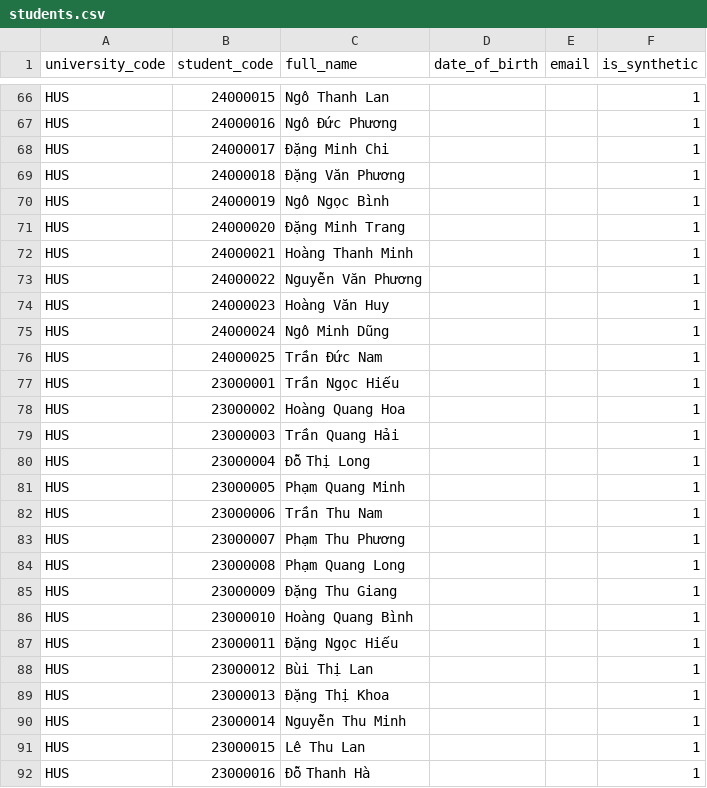
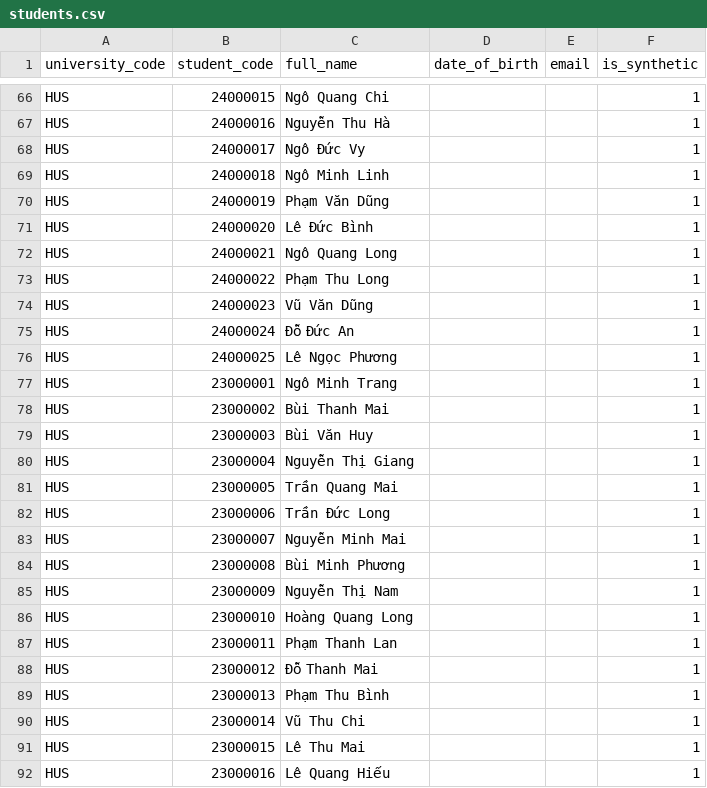
Before and after one commit to SE2026-AI/ai-07-explainable-course-recommender, a CSV file: data/synthetic/students.csv, drawn as a sheet; only a part is shown, gaps mark what is left out; the diff covers the shown part only; the diff names each change by its address in the sheet, - before the commit and + after, or states it on an @@ line.

```diff
--- a/data/synthetic/students.csv
+++ b/data/synthetic/students.csv
-C66 (full_name): Ngô Thanh Lan
+C66 (full_name): Ngô Quang Chi
-C67 (full_name): Ngô Đức Phương
+C67 (full_name): Nguyễn Thu Hà
-C68 (full_name): Đặng Minh Chi
+C68 (full_name): Ngô Đức Vy
-C69 (full_name): Đặng Văn Phương
+C69 (full_name): Ngô Minh Linh
-C70 (full_name): Ngô Ngọc Bình
+C70 (full_name): Phạm Văn Dũng
-C71 (full_name): Đặng Minh Trang
+C71 (full_name): Lê Đức Bình
-C72 (full_name): Hoàng Thanh Minh
+C72 (full_name): Ngô Quang Long
-C73 (full_name): Nguyễn Văn Phương
+C73 (full_name): Phạm Thu Long
-C74 (full_name): Hoàng Văn Huy
+C74 (full_name): Vũ Văn Dũng
-C75 (full_name): Ngô Minh Dũng
+C75 (full_name): Đỗ Đức An
-C76 (full_name): Trần Đức Nam
+C76 (full_name): Lê Ngọc Phương
-C77 (full_name): Trần Ngọc Hiếu
+C77 (full_name): Ngô Minh Trang
-C78 (full_name): Hoàng Quang Hoa
+C78 (full_name): Bùi Thanh Mai
-C79 (full_name): Trần Quang Hải
+C79 (full_name): Bùi Văn Huy
-C80 (full_name): Đỗ Thị Long
+C80 (full_name): Nguyễn Thị Giang
-C81 (full_name): Phạm Quang Minh
+C81 (full_name): Trần Quang Mai
-C82 (full_name): Trần Thu Nam
+C82 (full_name): Trần Đức Long
-C83 (full_name): Phạm Thu Phương
+C83 (full_name): Nguyễn Minh Mai
-C84 (full_name): Phạm Quang Long
+C84 (full_name): Bùi Minh Phương
-C85 (full_name): Đặng Thu Giang
+C85 (full_name): Nguyễn Thị Nam
-C86 (full_name): Hoàng Quang Bình
+C86 (full_name): Hoàng Quang Long
-C87 (full_name): Đặng Ngọc Hiếu
+C87 (full_name): Phạm Thanh Lan
-C88 (full_name): Bùi Thị Lan
+C88 (full_name): Đỗ Thanh Mai
-C89 (full_name): Đặng Thị Khoa
+C89 (full_name): Phạm Thu Bình
-C90 (full_name): Nguyễn Thu Minh
+C90 (full_name): Vũ Thu Chi
-C91 (full_name): Lê Thu Lan
+C91 (full_name): Lê Thu Mai
-C92 (full_name): Đỗ Thanh Hà
+C92 (full_name): Lê Quang Hiếu
```
Also changed, not shown: 136 edited cells elsewhere in this file, data/seed/curricula.csv, data/synthetic/course_registrations.csv, 7 other files.
